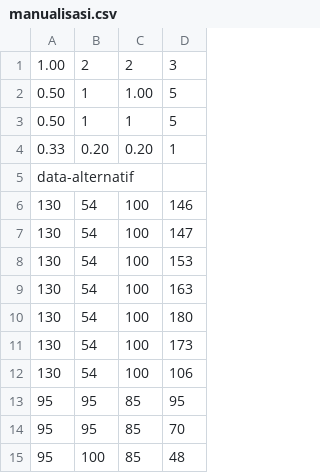
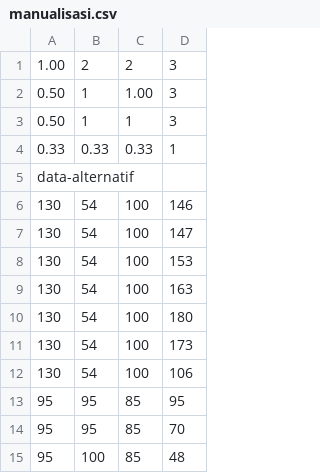
Before and after one commit to LaodeMFauzan/dss-ahp-wp, a CSV file: data/manualisasi.csv, drawn as a sheet; the diff names each change by its address in the sheet, - before the commit and + after, or states it on an @@ line.

```diff
--- a/data/manualisasi.csv
+++ b/data/manualisasi.csv
-D2:D3: 5
+D2:D3: 3
-B4: 0.20
+B4: 0.33
-C4: 0.20
+C4: 0.33
```
Also changed, not shown: 3 other files.
